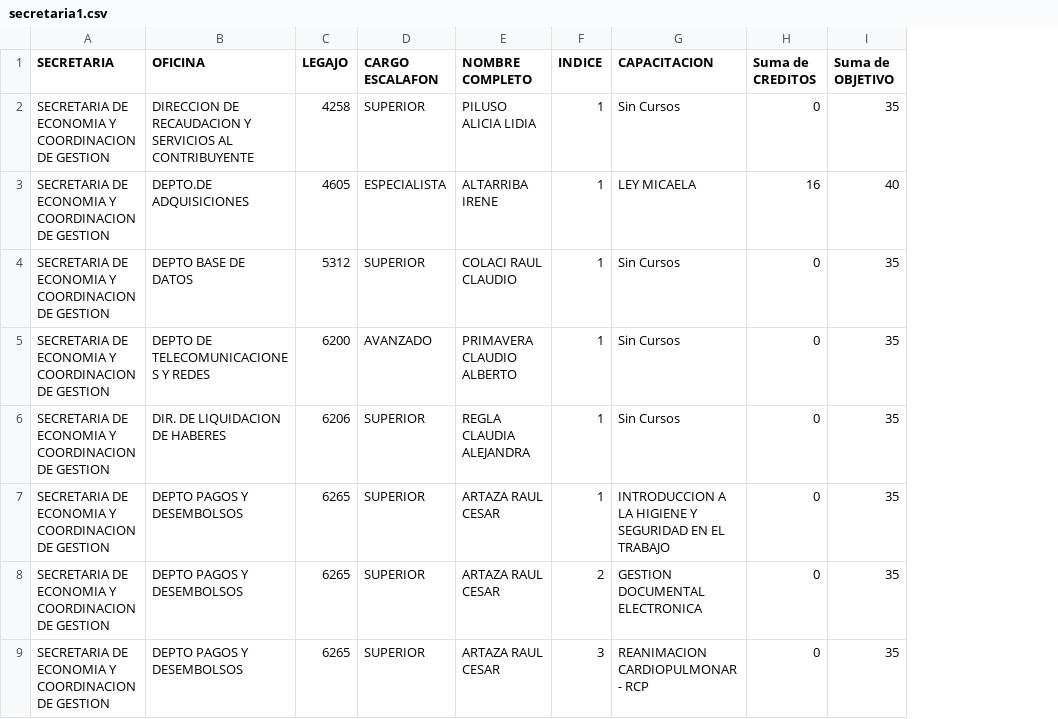
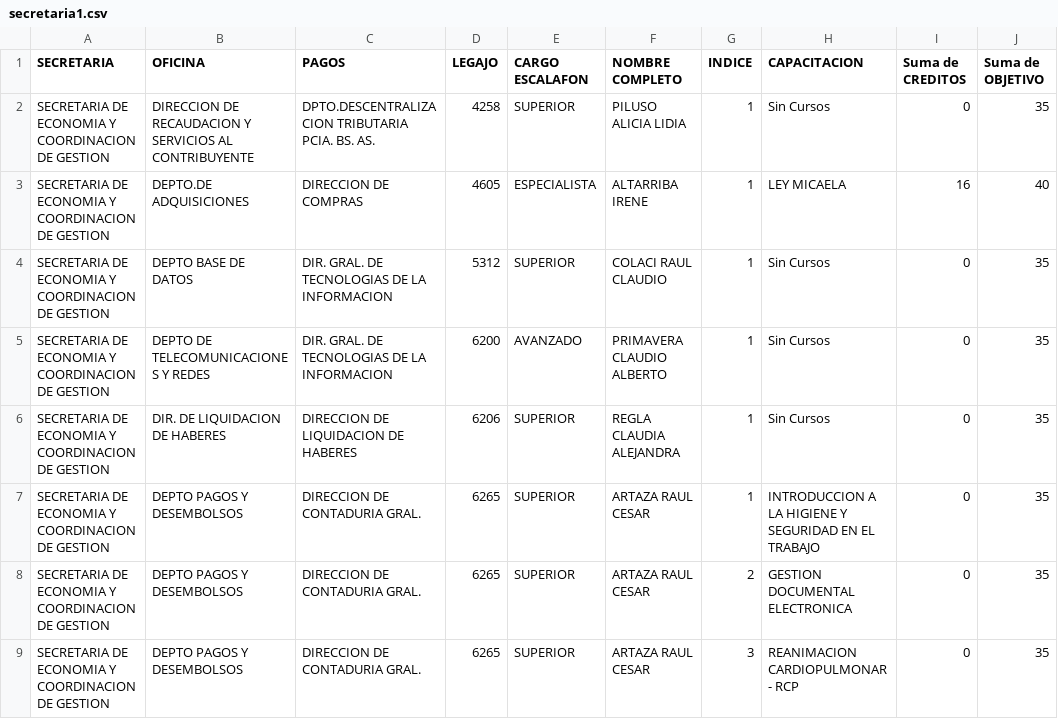
Before and after one commit to msoledadv/capacitacion-municipal, a CSV file: secretaria1.csv, drawn as a sheet; only a part is shown; the diff names each change by its address in the sheet, - before the commit and + after, or states it on an @@ line.

Commit message:
Add files via upload

```diff
--- a/secretaria1.csv
+++ b/secretaria1.csv
+column C (PAGOS), rows 2-9: DPTO.DESCENTRALIZACION TRIBUTARIA PCIA. BS. AS. | DIRECCION DE COMPRAS | DIR. GRAL. DE TECNOLOGIAS DE LA INFORMACION | DIR. GRAL. DE TECNOLOGIAS DE LA INFORMACION | DIRECCION DE LIQUIDACION DE HABERES | DIRECCION DE CONTADURIA GRAL. | DIRECCION DE CONTADURIA GRAL. | DIRECCION DE CONTADURIA GRAL.
```
